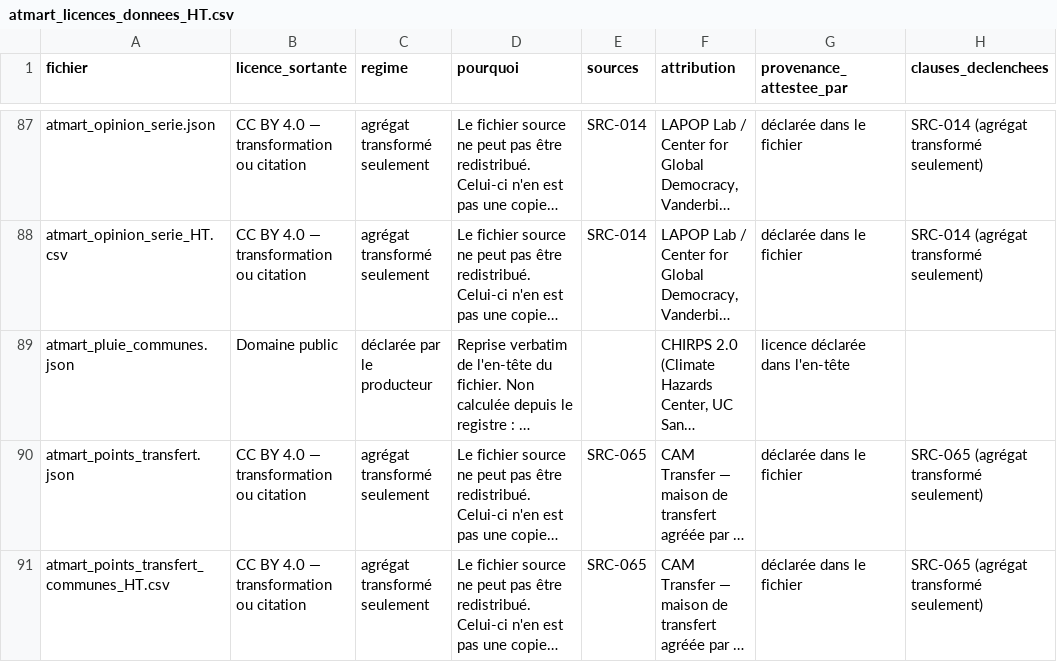
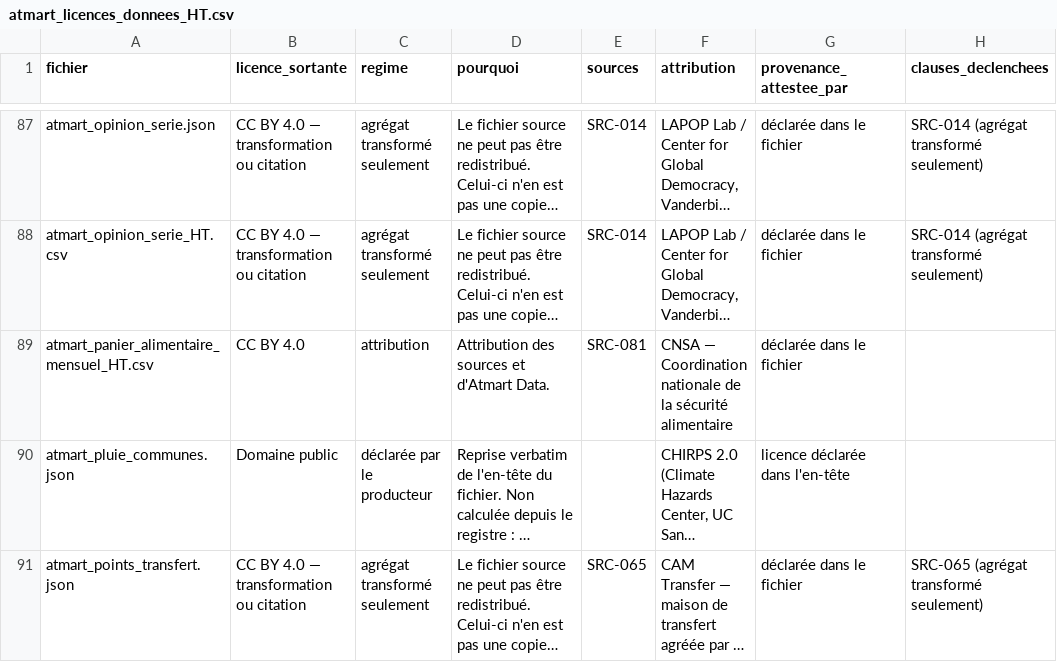
Before and after one commit to jwmyril/atmart-site, a CSV file: data/atmart_licences_donnees_HT.csv, drawn as a sheet; only a part is shown, gaps mark what is left out; the shorter side is filled out with more unchanged rows; long unchanged cells end in …; the diff names each change by its address in the sheet, - before the commit and + after, or states it on an @@ line.

```diff
--- a/data/atmart_licences_donnees_HT.csv
+++ b/data/atmart_licences_donnees_HT.csv
+row 89: atmart_panier_alimentaire_mensuel_HT.csv | CC BY 4.0 | attribution | Attribution des sources et d'Atmart Data. | SRC-081 | CNSA — Coordination nationale de la sécurité alimentaire | déclarée dans le fichier
```
Also changed, not shown: data/atmart_registre_sources.csv, 26 other files.
